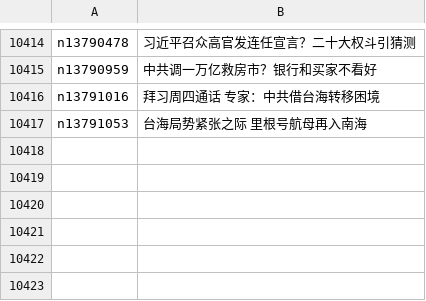
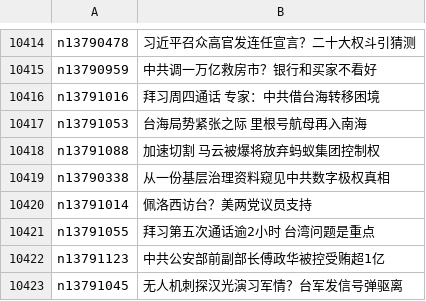
Before and after one commit to easy2view/epoch-news, a CSV file: indexes/ncid277.csv, drawn as a sheet; only a part is shown, gaps mark what is left out; the diff names each change by its address in the sheet, - before the commit and + after, or states it on an @@ line.

```diff
--- a/indexes/ncid277.csv
+++ b/indexes/ncid277.csv
+row 10418: n13791088 | 加速切割 马云被爆将放弃蚂蚁集团控制权
+row 10419: n13790338 | 从一份基层治理资料窥见中共数字极权真相
+row 10420: n13791014 | 佩洛西访台？美两党议员支持
+row 10421: n13791055 | 拜习第五次通话逾2小时 台湾问题是重点
+row 10422: n13791123 | 中共公安部前副部长傅政华被控受贿超1亿
+row 10423: n13791045 | 无人机刺探汉光演习军情？台军发信号弹驱离
```
Also changed, not shown: indexes/ncid1078158.csv, indexes/ncid1078160.csv, 49 other files.
